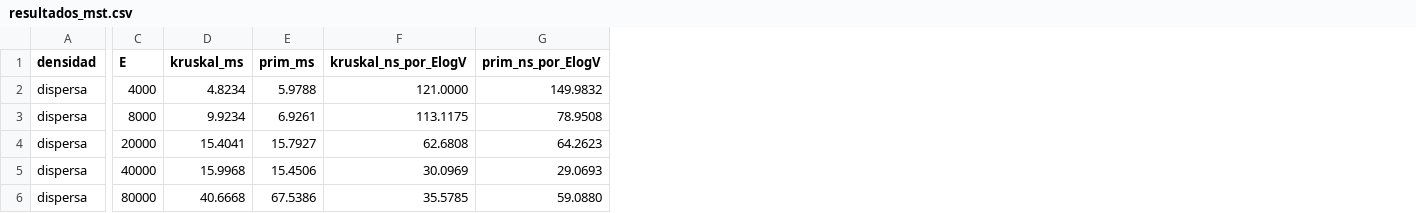
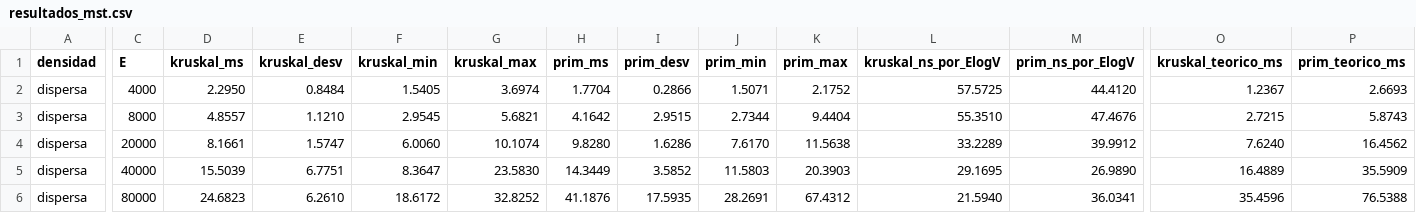
Before and after one commit to HitLP38/Algoritmia_trabajoF, a CSV file: 5a_FibraNet/06_codigo/benchmark/resultados_mst.csv, drawn as a sheet; only a part is shown, gaps mark what is left out; addresses are those after the commit; the diff covers the shown part only; the diff names each change by its address in the sheet, - before the commit and + after, or states it on an @@ line.

```diff
--- a/5a_FibraNet/06_codigo/benchmark/resultados_mst.csv
+++ b/5a_FibraNet/06_codigo/benchmark/resultados_mst.csv
+column E (kruskal_desv), rows 2-6: 0.8484 | 1.1210 | 1.5747 | 6.7751 | 6.2610
+column F (kruskal_min), rows 2-6: 1.5405 | 2.9545 | 6.0060 | 8.3647 | 18.6172
+column G (kruskal_max), rows 2-6: 3.6974 | 5.6821 | 10.1074 | 23.5830 | 32.8252
+column I (prim_desv), rows 2-6: 0.2866 | 2.9515 | 1.6286 | 3.5852 | 17.5935
+column J (prim_min), rows 2-6: 1.5071 | 2.7344 | 7.6170 | 11.5803 | 28.2691
+column K (prim_max), rows 2-6: 2.1752 | 9.4404 | 11.5638 | 20.3903 | 67.4312
+column O (kruskal_teorico_ms), rows 2-6: 1.2367 | 2.7215 | 7.6240 | 16.4889 | 35.4596
+column P (prim_teorico_ms), rows 2-6: 2.6693 | 5.8743 | 16.4562 | 35.5909 | 76.5388
-D2 (kruskal_ms): 4.8234
+D2 (kruskal_ms): 2.2950
-H2 (prim_ms): 5.9788
+H2 (prim_ms): 1.7704
-L2 (kruskal_ns_por_ElogV): 121.0000
+L2 (kruskal_ns_por_ElogV): 57.5725
-M2 (prim_ns_por_ElogV): 149.9832
+M2 (prim_ns_por_ElogV): 44.4120
-D3 (kruskal_ms): 9.9234
+D3 (kruskal_ms): 4.8557
-H3 (prim_ms): 6.9261
+H3 (prim_ms): 4.1642
-L3 (kruskal_ns_por_ElogV): 113.1175
+L3 (kruskal_ns_por_ElogV): 55.3510
-M3 (prim_ns_por_ElogV): 78.9508
+M3 (prim_ns_por_ElogV): 47.4676
-D4 (kruskal_ms): 15.4041
+D4 (kruskal_ms): 8.1661
-H4 (prim_ms): 15.7927
+H4 (prim_ms): 9.8280
-L4 (kruskal_ns_por_ElogV): 62.6808
+L4 (kruskal_ns_por_ElogV): 33.2289
-M4 (prim_ns_por_ElogV): 64.2623
+M4 (prim_ns_por_ElogV): 39.9912
-D5 (kruskal_ms): 15.9968
+D5 (kruskal_ms): 15.5039
-H5 (prim_ms): 15.4506
+H5 (prim_ms): 14.3449
-L5 (kruskal_ns_por_ElogV): 30.0969
+L5 (kruskal_ns_por_ElogV): 29.1695
-M5 (prim_ns_por_ElogV): 29.0693
+M5 (prim_ns_por_ElogV): 26.9890
-D6 (kruskal_ms): 40.6668
+D6 (kruskal_ms): 24.6823
-H6 (prim_ms): 67.5386
+H6 (prim_ms): 41.1876
-L6 (kruskal_ns_por_ElogV): 35.5785
+L6 (kruskal_ns_por_ElogV): 21.5940
-M6 (prim_ns_por_ElogV): 59.0880
+M6 (prim_ns_por_ElogV): 36.0341
```
Also changed, not shown: 36 edited cells elsewhere in this file, 5a_FibraNet/06_codigo/benchmark/resultados_unionfind.csv, 5b_RedLuz/06_codigo/benchmark/resultados_lct.csv, 22 other files.
